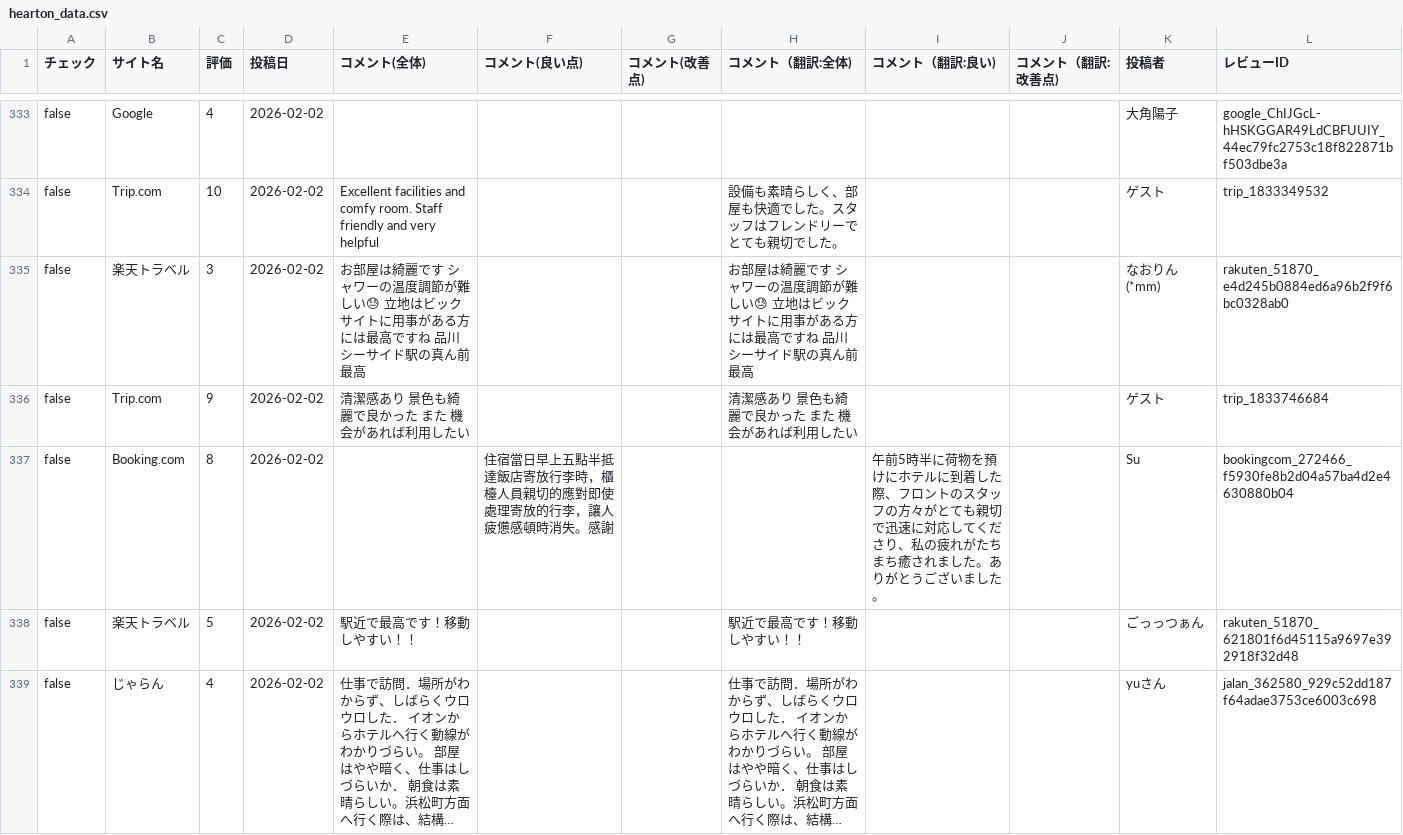
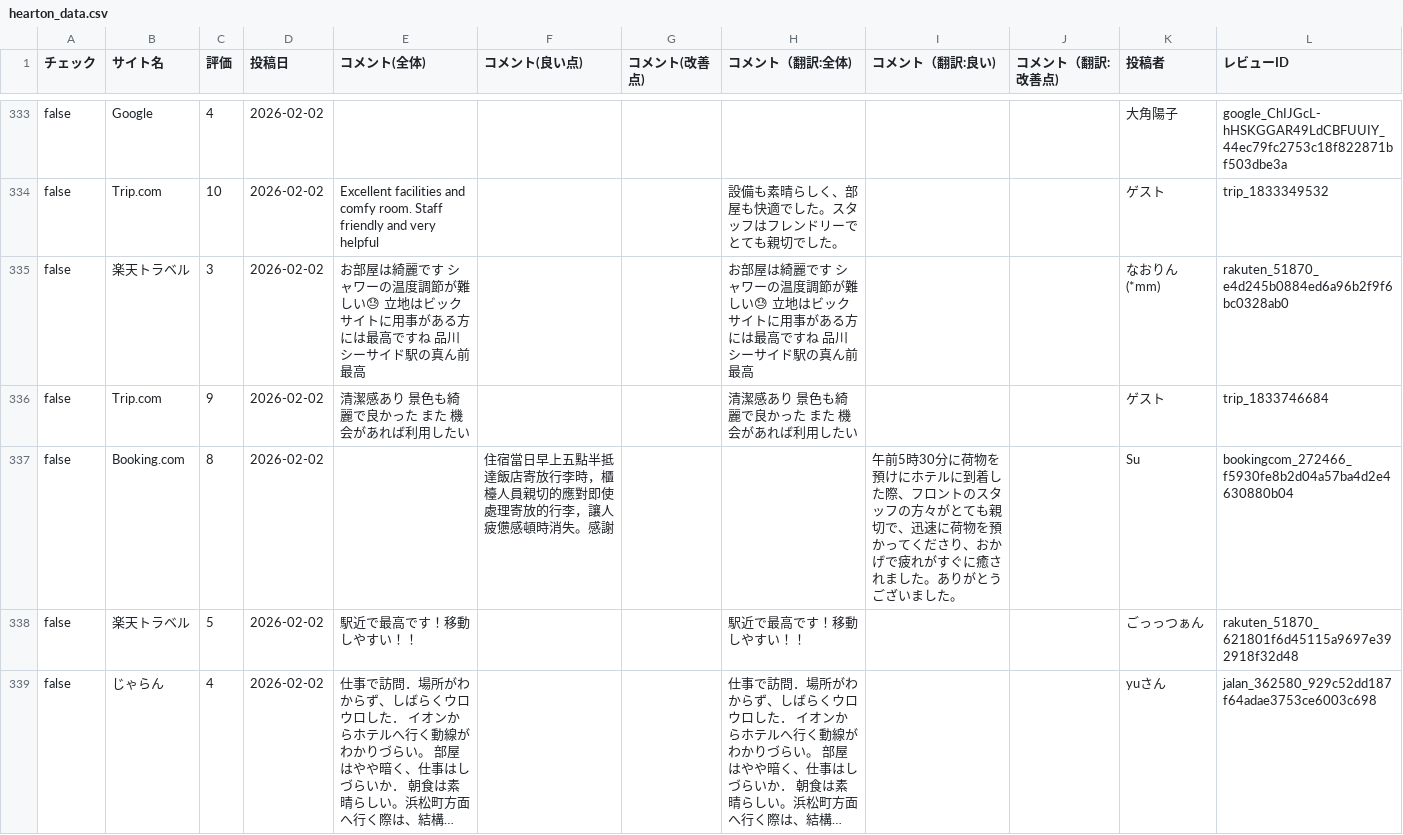
Before and after one commit to TAKAHASHIMITSUGU329/primechange-portal, a CSV file: データ/ホテル口コミデータ/hearton_data.csv, drawn as a sheet; only a part is shown, gaps mark what is left out; long unchanged cells end in …; the diff covers the shown part only.

```diff
--- a/データ/ホテル口コミデータ/hearton_data.csv
+++ b/データ/ホテル口コミデータ/hearton_data.csv
@@ -336,3 +336,3 @@ false,楽天トラベル,3,2026-02-02,お部屋は綺麗です シャワーの
 false,Trip.com,9,2026-02-02,清潔感あり　景色も綺麗で良かった また　機会があれば利用したい,,,清潔感あり　景色も綺麗で良かった また　機会があれば利用したい,,,ゲ‍ス‍ト,trip_1833746684
-false,Booking.com,8,2026-02-02,,住宿當日早上五點半抵達飯店寄放行李時，櫃檯人員親切的應對即使處理寄放的行李，讓人疲憊感頓時消失。感謝,,,午前5時半に荷物を預けにホテルに到着した際、フロントのスタッフの方々がとても親切で迅速に対応してくださり、私の疲れがたちまち癒されました。ありがとうございました。,,Su,bookingcom_272466_f5930fe8b2d04a57ba4d2e4630880b04
+false,Booking.com,8,2026-02-02,,住宿當日早上五點半抵達飯店寄放行李時，櫃檯人員親切的應對即使處理寄放的行李，讓人疲憊感頓時消失。感謝,,,午前5時30分に荷物を預けにホテルに到着した際、フロントのスタッフの方々がとても親切で、迅速に荷物を預かってくださり、おかげで疲れがすぐに癒されました。ありがとうございました。,,Su,bookingcom_272466_f5930fe8b2d04a57ba4d2e4630880b04
 false,楽天トラベル,5,2026-02-02,駅近で最高です！移動しやすい！！,,,駅近で最高です！移動しやすい！！,,,ごっっつぁん,rakuten_51870_621801f6d45115a9697e392918f32d48
```
Also changed, not shown: 23 edited cells elsewhere in this file, データ/ホテル口コミデータ/comfort_era_higashikanda_data.csv, データ/ホテル口コミデータ/comfort_roppongi_data.csv, 41 other files.
